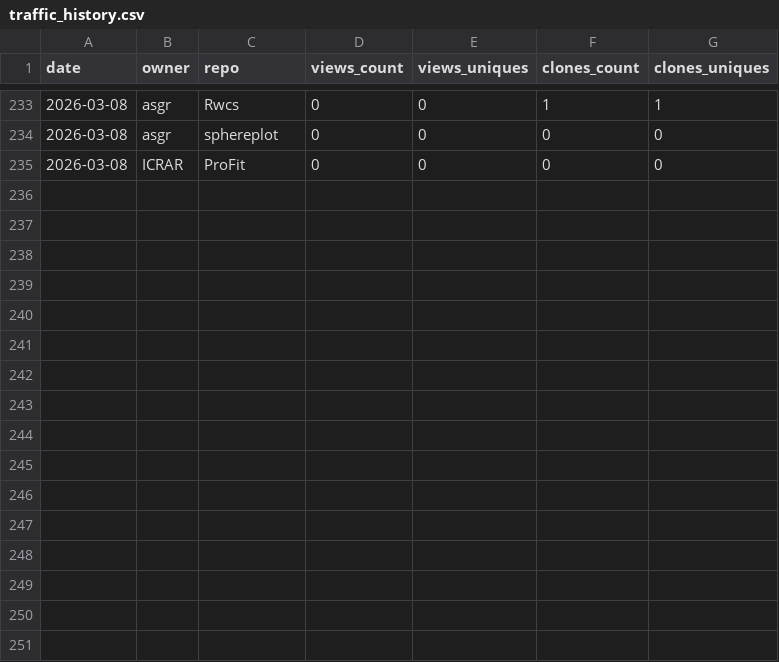
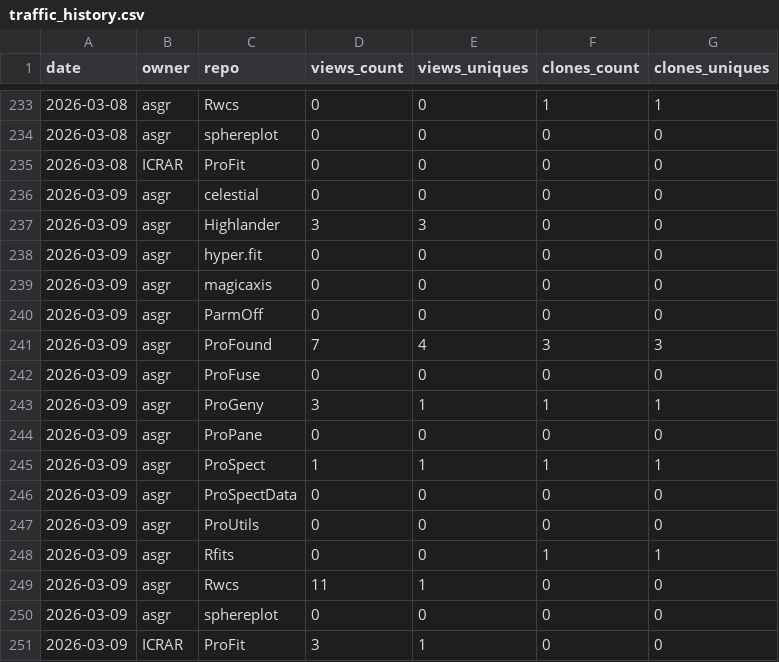
Before and after one commit to asgr/ProTools, a CSV file: data/traffic_history.csv, drawn as a sheet; only a part is shown, gaps mark what is left out; the diff names each change by its address in the sheet, - before the commit and + after, or states it on an @@ line.

```diff
--- a/data/traffic_history.csv
+++ b/data/traffic_history.csv
+row 236: 2026-03-09 | asgr | celestial | 0 | 0 | 0 | 0
+row 237: 2026-03-09 | asgr | Highlander | 3 | 3 | 0 | 0
+row 238: 2026-03-09 | asgr | hyper.fit | 0 | 0 | 0 | 0
+row 239: 2026-03-09 | asgr | magicaxis | 0 | 0 | 0 | 0
+row 240: 2026-03-09 | asgr | ParmOff | 0 | 0 | 0 | 0
+row 241: 2026-03-09 | asgr | ProFound | 7 | 4 | 3 | 3
+row 242: 2026-03-09 | asgr | ProFuse | 0 | 0 | 0 | 0
+row 243: 2026-03-09 | asgr | ProGeny | 3 | 1 | 1 | 1
+row 244: 2026-03-09 | asgr | ProPane | 0 | 0 | 0 | 0
+row 245: 2026-03-09 | asgr | ProSpect | 1 | 1 | 1 | 1
+row 246: 2026-03-09 | asgr | ProSpectData | 0 | 0 | 0 | 0
+row 247: 2026-03-09 | asgr | ProUtils | 0 | 0 | 0 | 0
+row 248: 2026-03-09 | asgr | Rfits | 0 | 0 | 1 | 1
+row 249: 2026-03-09 | asgr | Rwcs | 11 | 1 | 0 | 0
+row 250: 2026-03-09 | asgr | sphereplot | 0 | 0 | 0 | 0
+row 251: 2026-03-09 | ICRAR | ProFit | 3 | 1 | 0 | 0
```
Also changed, not shown: data/traffic_latest.csv, data/traffic_total.csv, 9 other files.
